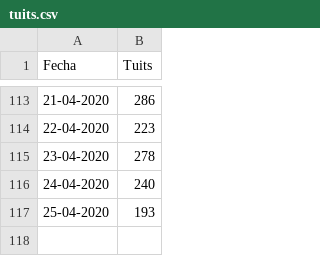
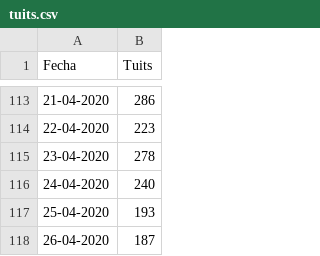
Before and after one commit to Wences91/granada_covid-19, a CSV file: tuits.csv, drawn as a sheet; only a part is shown, gaps mark what is left out.

```diff
--- a/tuits.csv
+++ b/tuits.csv
@@ -117 +117,2 @@ Fecha;Tuits
 25-04-2020;193
+26-04-2020;187
```
Also changed, not shown: datos.csv, datos_edad.csv, 2 other files.
